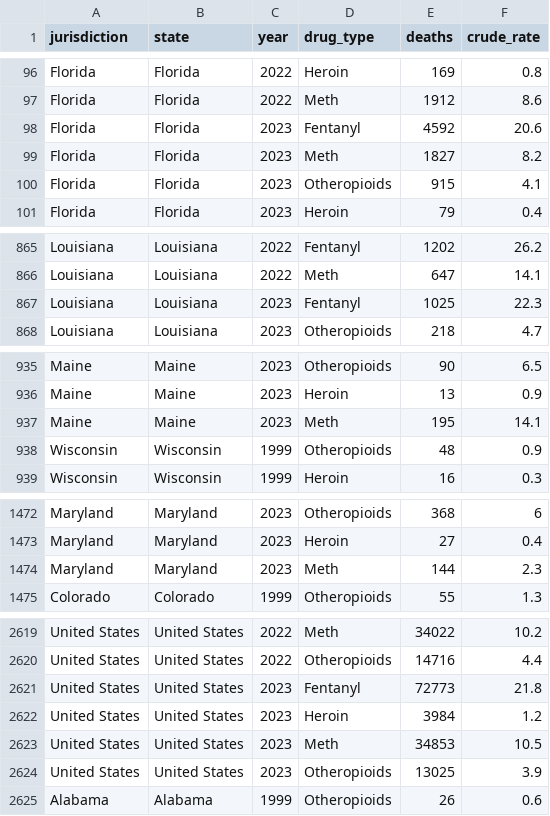
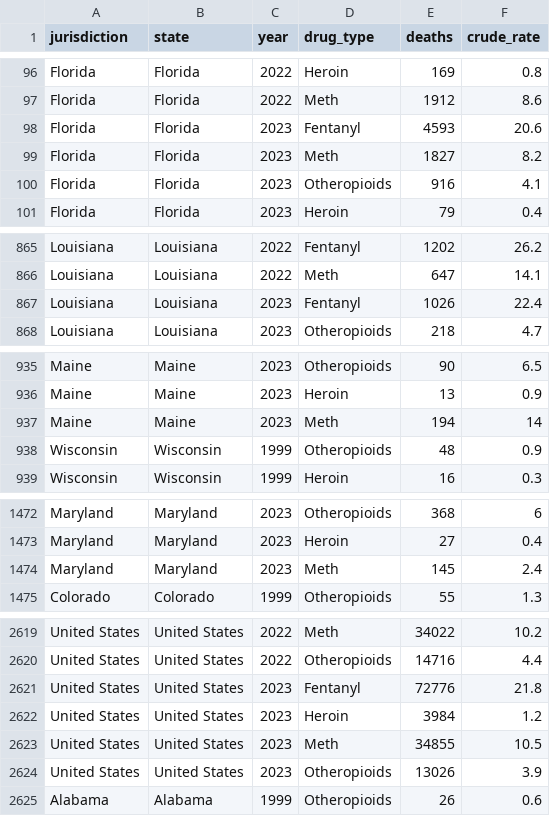
Before and after one commit to sfchronicle/national-od-tracker-public-data, a CSV file: data/drug_waves.csv, drawn as a sheet; only a part is shown, gaps mark what is left out; the diff covers the shown part only.

```diff
--- a/data/drug_waves.csv
+++ b/data/drug_waves.csv
@@ -97,5 +97,5 @@ Florida,Florida,2022,Heroin,169,0.8
 Florida,Florida,2022,Meth,1912,8.6
-Florida,Florida,2023,Fentanyl,4592,20.6
+Florida,Florida,2023,Fentanyl,4593,20.6
 Florida,Florida,2023,Meth,1827,8.2
-Florida,Florida,2023,Otheropioids,915,4.1
+Florida,Florida,2023,Otheropioids,916,4.1
 Florida,Florida,2023,Heroin,79,0.4
@@ -866,3 +866,3 @@ Louisiana,Louisiana,2022,Fentanyl,1202,26.2
 Louisiana,Louisiana,2022,Meth,647,14.1
-Louisiana,Louisiana,2023,Fentanyl,1025,22.3
+Louisiana,Louisiana,2023,Fentanyl,1026,22.4
 Louisiana,Louisiana,2023,Otheropioids,218,4.7
@@ -936,3 +936,3 @@ Maine,Maine,2023,Otheropioids,90,6.5
 Maine,Maine,2023,Heroin,13,0.9
-Maine,Maine,2023,Meth,195,14.1
+Maine,Maine,2023,Meth,194,14
 Wisconsin,Wisconsin,1999,Otheropioids,48,0.9
@@ -1473,3 +1473,3 @@ Maryland,Maryland,2023,Otheropioids,368,6
 Maryland,Maryland,2023,Heroin,27,0.4
-Maryland,Maryland,2023,Meth,144,2.3
+Maryland,Maryland,2023,Meth,145,2.4
 Colorado,Colorado,1999,Otheropioids,55,1.3
@@ -2620,6 +2620,6 @@ United States,United States,2022,Meth,34022,10.2
 United States,United States,2022,Otheropioids,14716,4.4
-United States,United States,2023,Fentanyl,72773,21.8
+United States,United States,2023,Fentanyl,72776,21.8
 United States,United States,2023,Heroin,3984,1.2
-United States,United States,2023,Meth,34853,10.5
-United States,United States,2023,Otheropioids,13025,3.9
+United States,United States,2023,Meth,34855,10.5
+United States,United States,2023,Otheropioids,13026,3.9
 Alabama,Alabama,1999,Otheropioids,26,0.6
```
Also changed, not shown: 3 edited cells elsewhere in this file, data/by_month.csv, data/demographics.csv, 1 other file.
